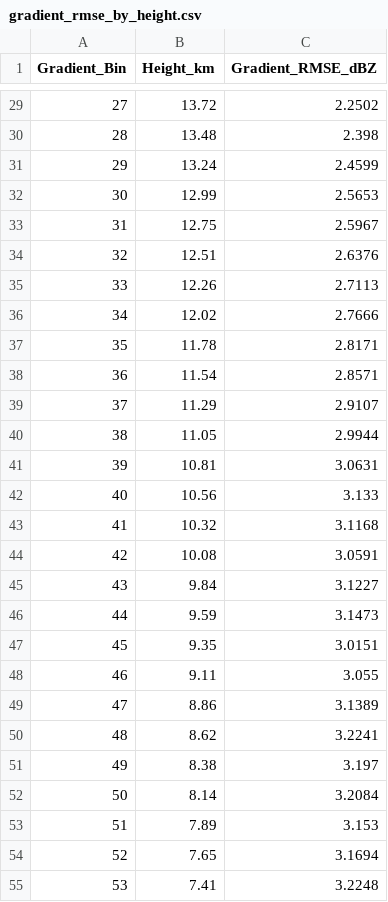
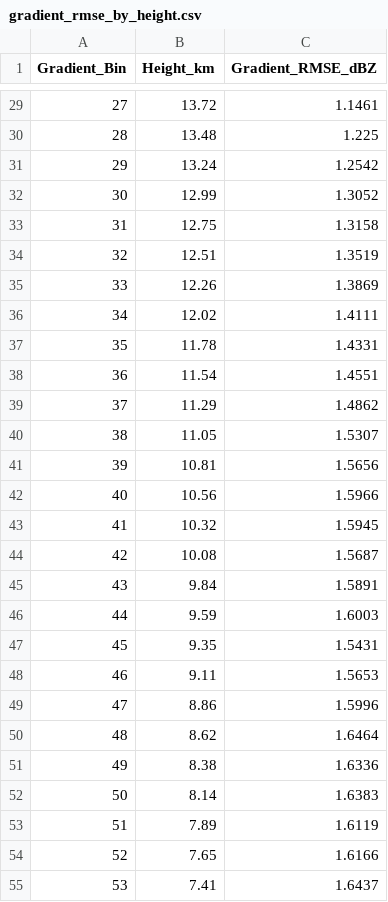
Before and after one commit to BCL-hue/Himawari_8_CloudSat_3D_Cloud_Vertical_Ptofiles_Reconstruct, a CSV file: MLP/results/gradient_rmse_by_height.csv, drawn as a sheet; only a part is shown, gaps mark what is left out; the diff covers the shown part only.

```diff
--- a/MLP/results/gradient_rmse_by_height.csv
+++ b/MLP/results/gradient_rmse_by_height.csv
@@ -29,27 +29,27 @@ Gradient_Bin,Height_km,Gradient_RMSE_dBZ
-27,13.72,2.2502
-28,13.48,2.398
-29,13.24,2.4599
-30,12.99,2.5653
-31,12.75,2.5967
-32,12.51,2.6376
-33,12.26,2.7113
-34,12.02,2.7666
-35,11.78,2.8171
-36,11.54,2.8571
-37,11.29,2.9107
-38,11.05,2.9944
-39,10.81,3.0631
-40,10.56,3.133
-41,10.32,3.1168
-42,10.08,3.0591
-43,9.84,3.1227
-44,9.59,3.1473
-45,9.35,3.0151
-46,9.11,3.055
-47,8.86,3.1389
-48,8.62,3.2241
-49,8.38,3.197
-50,8.14,3.2084
-51,7.89,3.153
-52,7.65,3.1694
-53,7.41,3.2248
+27,13.72,1.1461
+28,13.48,1.225
+29,13.24,1.2542
+30,12.99,1.3052
+31,12.75,1.3158
+32,12.51,1.3519
+33,12.26,1.3869
+34,12.02,1.4111
+35,11.78,1.4331
+36,11.54,1.4551
+37,11.29,1.4862
+38,11.05,1.5307
+39,10.81,1.5656
+40,10.56,1.5966
+41,10.32,1.5945
+42,10.08,1.5687
+43,9.84,1.5891
+44,9.59,1.6003
+45,9.35,1.5431
+46,9.11,1.5653
+47,8.86,1.5996
+48,8.62,1.6464
+49,8.38,1.6336
+50,8.14,1.6383
+51,7.89,1.6119
+52,7.65,1.6166
+53,7.41,1.6437
```
Also changed, not shown: 57 edited cells elsewhere in this file, MLP/results/formatted_summary.csv, MLP/results/statistics_by_bin.csv, 5 other files.
